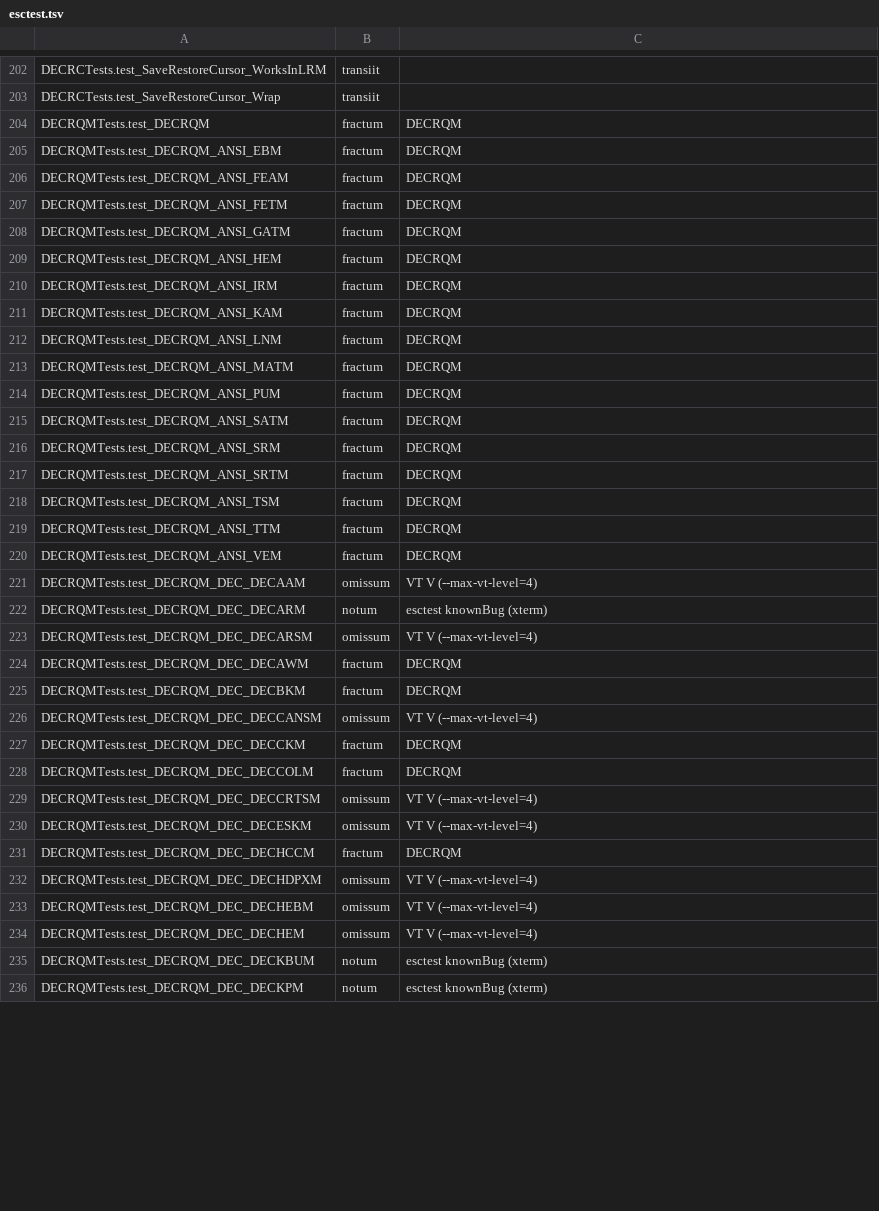
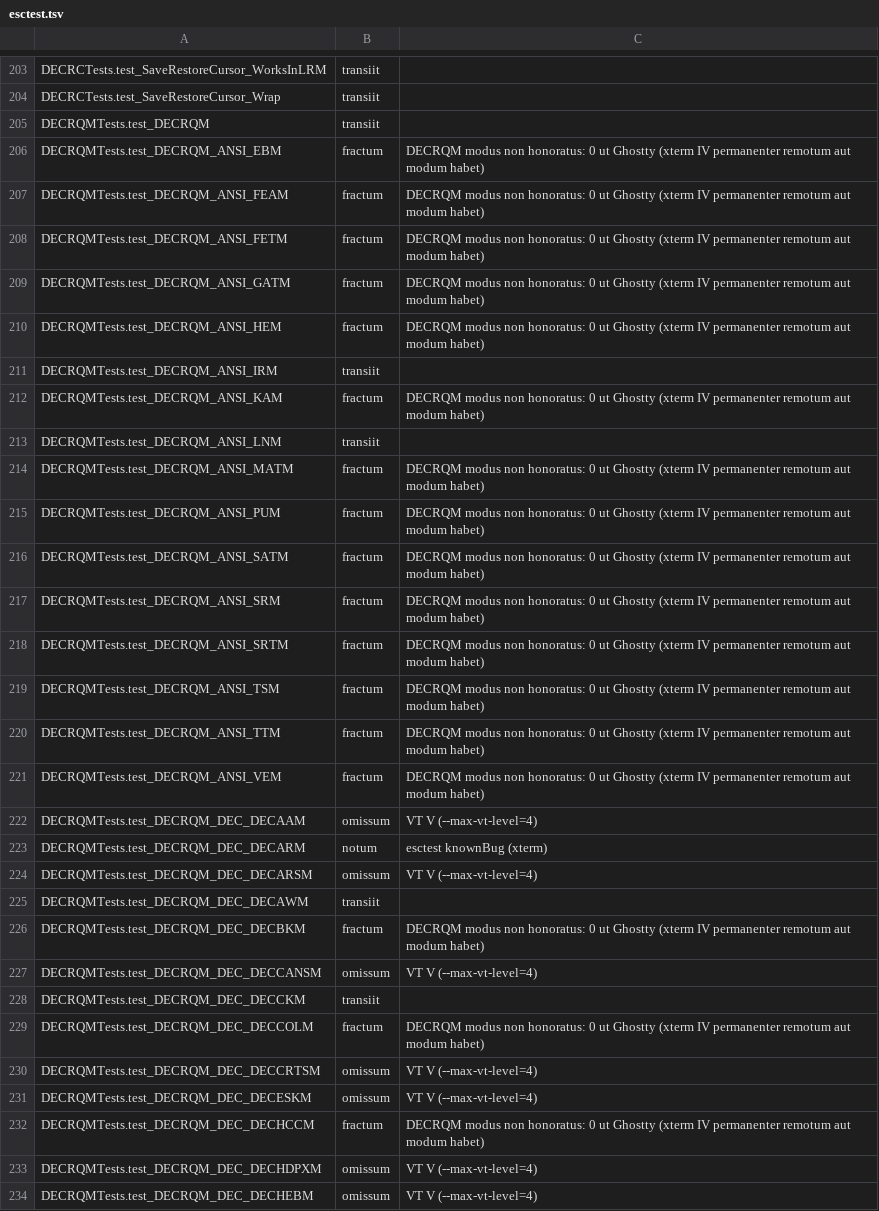
Before and after one commit to farant/rhubarb, a TSV file: probationes/fixa/aemulator/esctest.tsv, drawn as a sheet; only a part is shown, gaps mark what is left out; the shorter side is filled out with more unchanged rows; the diff covers the shown part only.

```diff
--- a/probationes/fixa/aemulator/esctest.tsv
+++ b/probationes/fixa/aemulator/esctest.tsv
@@ -203,19 +204,19 @@ DECRCTests.test_SaveRestoreCursor_WorksInLRM	transiit
 DECRCTests.test_SaveRestoreCursor_Wrap	transiit	
-DECRQMTests.test_DECRQM	fractum	DECRQM
-DECRQMTests.test_DECRQM_ANSI_EBM	fractum	DECRQM
-DECRQMTests.test_DECRQM_ANSI_FEAM	fractum	DECRQM
-DECRQMTests.test_DECRQM_ANSI_FETM	fractum	DECRQM
-DECRQMTests.test_DECRQM_ANSI_GATM	fractum	DECRQM
-DECRQMTests.test_DECRQM_ANSI_HEM	fractum	DECRQM
-DECRQMTests.test_DECRQM_ANSI_IRM	fractum	DECRQM
-DECRQMTests.test_DECRQM_ANSI_KAM	fractum	DECRQM
-DECRQMTests.test_DECRQM_ANSI_LNM	fractum	DECRQM
-DECRQMTests.test_DECRQM_ANSI_MATM	fractum	DECRQM
-DECRQMTests.test_DECRQM_ANSI_PUM	fractum	DECRQM
-DECRQMTests.test_DECRQM_ANSI_SATM	fractum	DECRQM
-DECRQMTests.test_DECRQM_ANSI_SRM	fractum	DECRQM
-DECRQMTests.test_DECRQM_ANSI_SRTM	fractum	DECRQM
-DECRQMTests.test_DECRQM_ANSI_TSM	fractum	DECRQM
-DECRQMTests.test_DECRQM_ANSI_TTM	fractum	DECRQM
-DECRQMTests.test_DECRQM_ANSI_VEM	fractum	DECRQM
+DECRQMTests.test_DECRQM	transiit	
+DECRQMTests.test_DECRQM_ANSI_EBM	fractum	DECRQM modus non honoratus: 0 ut Ghostty (xterm IV permanenter remotum aut modum habet)
+DECRQMTests.test_DECRQM_ANSI_FEAM	fractum	DECRQM modus non honoratus: 0 ut Ghostty (xterm IV permanenter remotum aut modum habet)
+DECRQMTests.test_DECRQM_ANSI_FETM	fractum	DECRQM modus non honoratus: 0 ut Ghostty (xterm IV permanenter remotum aut modum habet)
+DECRQMTests.test_DECRQM_ANSI_GATM	fractum	DECRQM modus non honoratus: 0 ut Ghostty (xterm IV permanenter remotum aut modum habet)
+DECRQMTests.test_DECRQM_ANSI_HEM	fractum	DECRQM modus non honoratus: 0 ut Ghostty (xterm IV permanenter remotum aut modum habet)
+DECRQMTests.test_DECRQM_ANSI_IRM	transiit	
+DECRQMTests.test_DECRQM_ANSI_KAM	fractum	DECRQM modus non honoratus: 0 ut Ghostty (xterm IV permanenter remotum aut modum habet)
+DECRQMTests.test_DECRQM_ANSI_LNM	transiit	
+DECRQMTests.test_DECRQM_ANSI_MATM	fractum	DECRQM modus non honoratus: 0 ut Ghostty (xterm IV permanenter remotum aut modum habet)
+DECRQMTests.test_DECRQM_ANSI_PUM	fractum	DECRQM modus non honoratus: 0 ut Ghostty (xterm IV permanenter remotum aut modum habet)
+DECRQMTests.test_DECRQM_ANSI_SATM	fractum	DECRQM modus non honoratus: 0 ut Ghostty (xterm IV permanenter remotum aut modum habet)
+DECRQMTests.test_DECRQM_ANSI_SRM	fractum	DECRQM modus non honoratus: 0 ut Ghostty (xterm IV permanenter remotum aut modum habet)
+DECRQMTests.test_DECRQM_ANSI_SRTM	fractum	DECRQM modus non honoratus: 0 ut Ghostty (xterm IV permanenter remotum aut modum habet)
+DECRQMTests.test_DECRQM_ANSI_TSM	fractum	DECRQM modus non honoratus: 0 ut Ghostty (xterm IV permanenter remotum aut modum habet)
+DECRQMTests.test_DECRQM_ANSI_TTM	fractum	DECRQM modus non honoratus: 0 ut Ghostty (xterm IV permanenter remotum aut modum habet)
+DECRQMTests.test_DECRQM_ANSI_VEM	fractum	DECRQM modus non honoratus: 0 ut Ghostty (xterm IV permanenter remotum aut modum habet)
 DECRQMTests.test_DECRQM_DEC_DECAAM	omissum	VT V (--max-vt-level=4)
@@ -223,10 +224,10 @@ DECRQMTests.test_DECRQM_DEC_DECARM	notum	esctest knownBug (xterm)
 DECRQMTests.test_DECRQM_DEC_DECARSM	omissum	VT V (--max-vt-level=4)
-DECRQMTests.test_DECRQM_DEC_DECAWM	fractum	DECRQM
-DECRQMTests.test_DECRQM_DEC_DECBKM	fractum	DECRQM
+DECRQMTests.test_DECRQM_DEC_DECAWM	transiit	
+DECRQMTests.test_DECRQM_DEC_DECBKM	fractum	DECRQM modus non honoratus: 0 ut Ghostty (xterm IV permanenter remotum aut modum habet)
 DECRQMTests.test_DECRQM_DEC_DECCANSM	omissum	VT V (--max-vt-level=4)
-DECRQMTests.test_DECRQM_DEC_DECCKM	fractum	DECRQM
-DECRQMTests.test_DECRQM_DEC_DECCOLM	fractum	DECRQM
+DECRQMTests.test_DECRQM_DEC_DECCKM	transiit	
+DECRQMTests.test_DECRQM_DEC_DECCOLM	fractum	DECRQM modus non honoratus: 0 ut Ghostty (xterm IV permanenter remotum aut modum habet)
 DECRQMTests.test_DECRQM_DEC_DECCRTSM	omissum	VT V (--max-vt-level=4)
 DECRQMTests.test_DECRQM_DEC_DECESKM	omissum	VT V (--max-vt-level=4)
-DECRQMTests.test_DECRQM_DEC_DECHCCM	fractum	DECRQM
+DECRQMTests.test_DECRQM_DEC_DECHCCM	fractum	DECRQM modus non honoratus: 0 ut Ghostty (xterm IV permanenter remotum aut modum habet)
 DECRQMTests.test_DECRQM_DEC_DECHDPXM	omissum	VT V (--max-vt-level=4)
```
Also changed, not shown: 1 added row and 40 edited cells elsewhere in this file, 10 other files.
